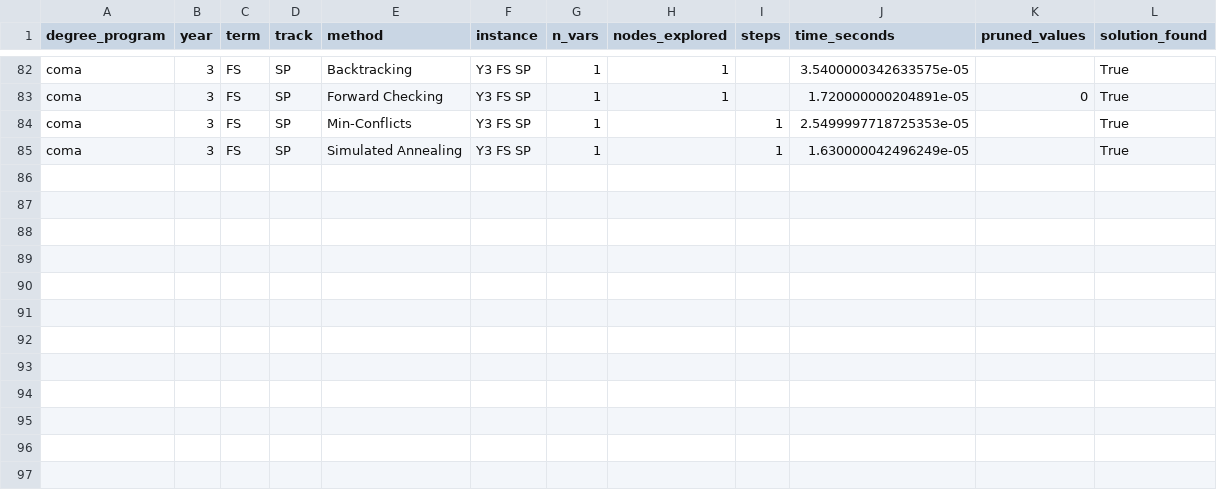
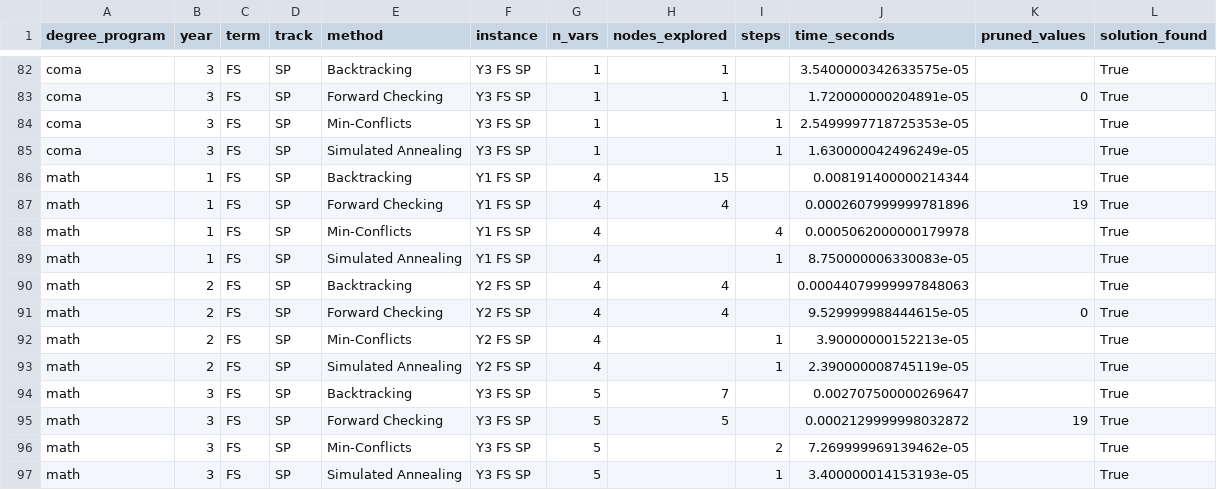
Before and after one commit to euhallare/uaamVON_sa_Physci, a CSV file: data/aggregate_results.csv, drawn as a sheet; only a part is shown, gaps mark what is left out.

Commit message:
chore: updated results of math

```diff
--- a/data/aggregate_results.csv
+++ b/data/aggregate_results.csv
@@ -85 +85,13 @@ coma,3,FS,SP,Min-Conflicts,Y3 FS SP,1,,1,2.5499997718725353e-05,,True
 coma,3,FS,SP,Simulated Annealing,Y3 FS SP,1,,1,1.630000042496249e-05,,True
+math,1,FS,SP,Backtracking,Y1 FS SP,4,15,,0.008191400000214344,,True
+math,1,FS,SP,Forward Checking,Y1 FS SP,4,4,,0.0002607999999781896,19,True
+math,1,FS,SP,Min-Conflicts,Y1 FS SP,4,,4,0.0005062000000179978,,True
+math,1,FS,SP,Simulated Annealing,Y1 FS SP,4,,1,8.750000006330083e-05,,True
+math,2,FS,SP,Backtracking,Y2 FS SP,4,4,,0.00044079999997848063,,True
+math,2,FS,SP,Forward Checking,Y2 FS SP,4,4,,9.529999988444615e-05,0,True
+math,2,FS,SP,Min-Conflicts,Y2 FS SP,4,,1,3.90000000152213e-05,,True
+math,2,FS,SP,Simulated Annealing,Y2 FS SP,4,,1,2.390000008745119e-05,,True
+math,3,FS,SP,Backtracking,Y3 FS SP,5,7,,0.002707500000269647,,True
+math,3,FS,SP,Forward Checking,Y3 FS SP,5,5,,0.0002129999998032872,19,True
+math,3,FS,SP,Min-Conflicts,Y3 FS SP,5,,2,7.269999969139462e-05,,True
+math,3,FS,SP,Simulated Annealing,Y3 FS SP,5,,1,3.400000014153193e-05,,True
```
Also changed, not shown: 2 other files.
